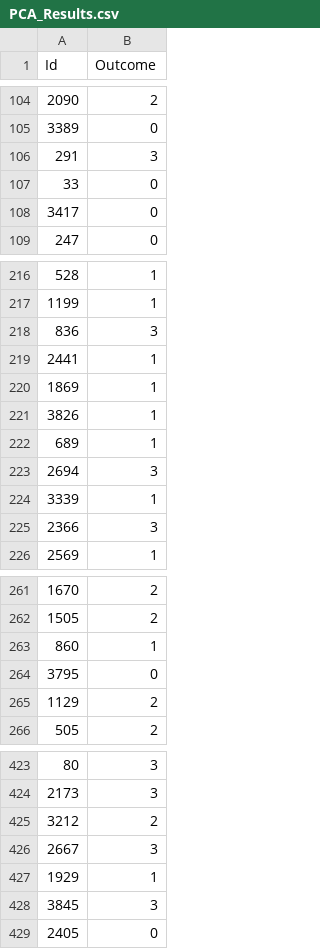
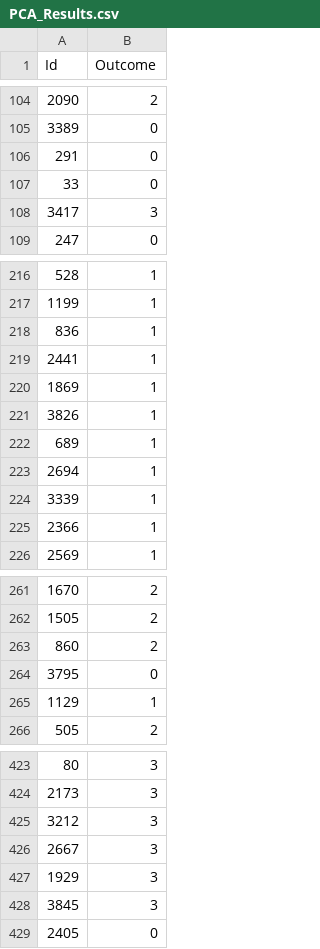
Before and after one commit to manuayllon00/BMLMProject, a CSV file: PCA_Results.csv, drawn as a sheet; only a part is shown, gaps mark what is left out; the diff covers the shown part only.

```diff
--- a/PCA_Results.csv
+++ b/PCA_Results.csv
@@ -105,5 +105,5 @@ Id,Outcome
 3389,0
-291,3
+291,0
 33,0
-3417,0
+3417,3
 247,0
@@ -217,3 +217,3 @@ Id,Outcome
 1199,1
-836,3
+836,1
 2441,1
@@ -222,5 +222,5 @@ Id,Outcome
 689,1
-2694,3
+2694,1
 3339,1
-2366,3
+2366,1
 2569,1
@@ -262,5 +262,5 @@ Id,Outcome
 1505,2
-860,1
+860,2
 3795,0
-1129,2
+1129,1
 505,2
@@ -424,5 +424,5 @@ Id,Outcome
 2173,3
-3212,2
+3212,3
 2667,3
-1929,1
+1929,3
 3845,3
```
Also changed, not shown: 24 edited cells elsewhere in this file, 2 other files.
